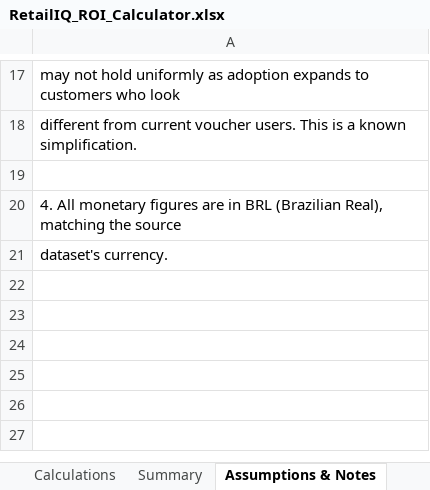
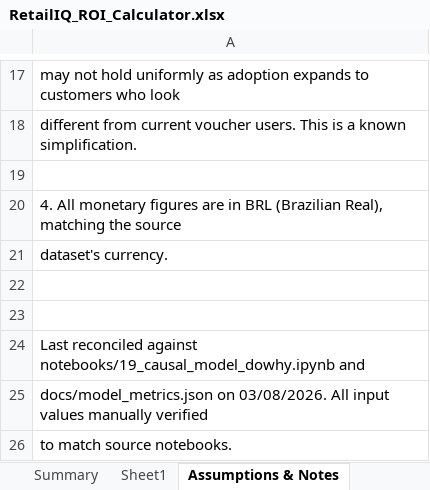
Before and after one commit to Visveswaranvisves/RetailIQ, an Excel workbook: excel/RetailIQ_ROI_Calculator.xlsx, sheet Assumptions & Notes, drawn as a sheet; only a part is shown, gaps mark what is left out; values as stored, in another font and other column widths than the file's, no borders; the diff names each change by its address in the sheet, - before the commit and + after, or states it on an @@ line.

Commit message:
test: Excel vs Python causal model reconciliation

```diff
--- a/excel/RetailIQ_ROI_Calculator.xlsx (sheet Assumptions & Notes)
+++ b/excel/RetailIQ_ROI_Calculator.xlsx (sheet Assumptions & Notes)
+sheet tab: Sheet1
+row 22: (empty)
+row 23: (empty)
+row 24: Last reconciled against notebooks/19_causal_model_dowhy.ipynb and
+row 25: docs/model_metrics.json on 03/08/2026. All input values manually verified
+row 26: to match source notebooks.
```
